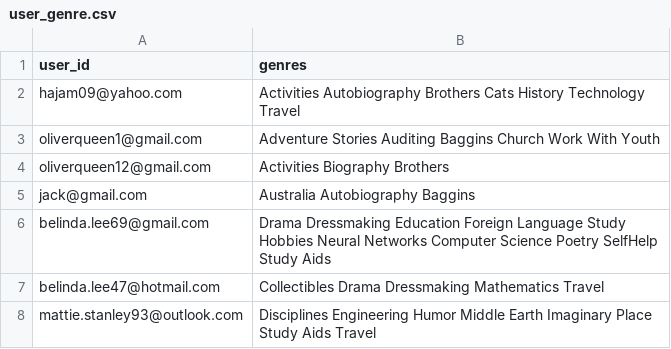
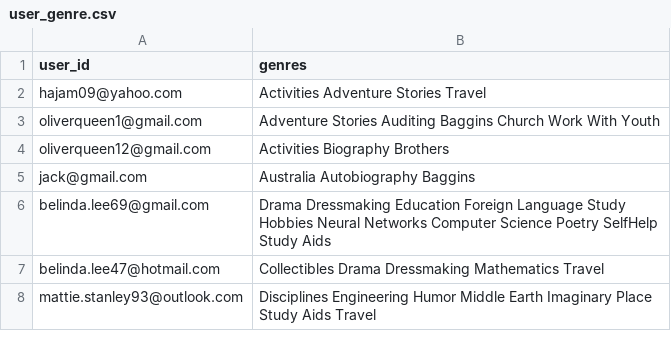
Before and after one commit to hajam09/booksystem, a CSV file: user_genre.csv, drawn as a sheet; only a part is shown.

Commit message:
user profile input validation verified

```diff
--- a/user_genre.csv
+++ b/user_genre.csv
@@ -1,3 +1,3 @@
 user_id,genres
-hajam09@yahoo.com,Activities Autobiography Brothers Cats History Technology Travel
+hajam09@yahoo.com,Activities Adventure Stories Travel
 oliverqueen1@gmail.com,Adventure Stories Auditing Baggins Church Work With Youth
```
Also changed, not shown: 4 other files.
